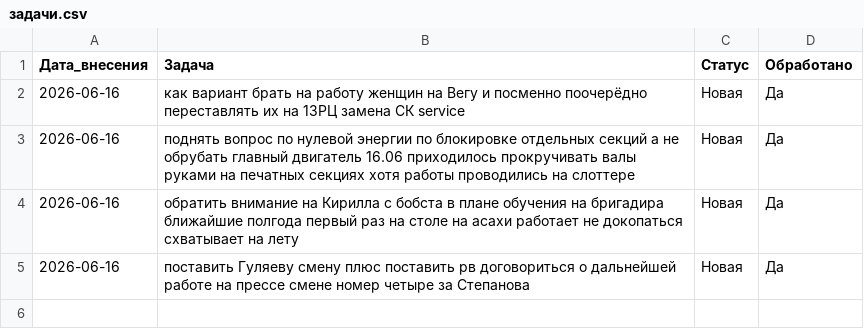
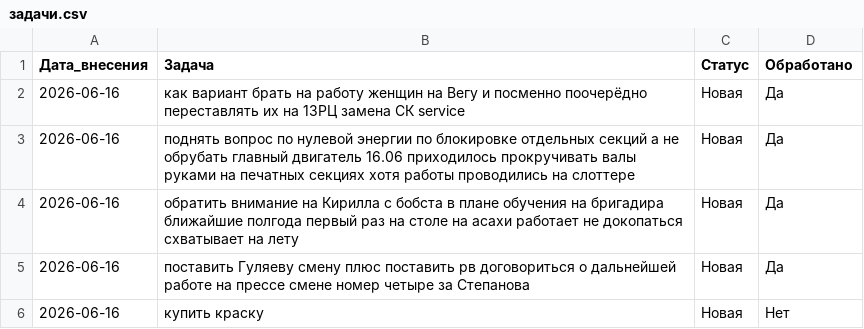
Before and after one commit to burkovpavel094-jpg/KIMChenIlim, a CSV file: задачи.csv, drawn as a sheet.

Commit message:
+ 1 задач (выгрузка по команде)

```diff
--- a/задачи.csv
+++ b/задачи.csv
@@ -5 +5,2 @@
 2026-06-16,поставить Гуляеву смену плюс поставить рв договориться о дальнейшей работе на прессе смене номер четыре за Степанова,Новая,Да
+2026-06-16,купить краску,Новая,Нет
```
